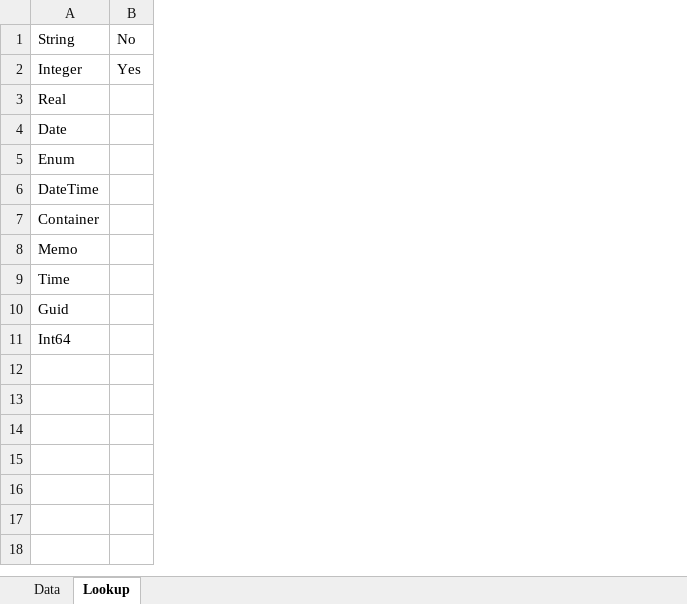
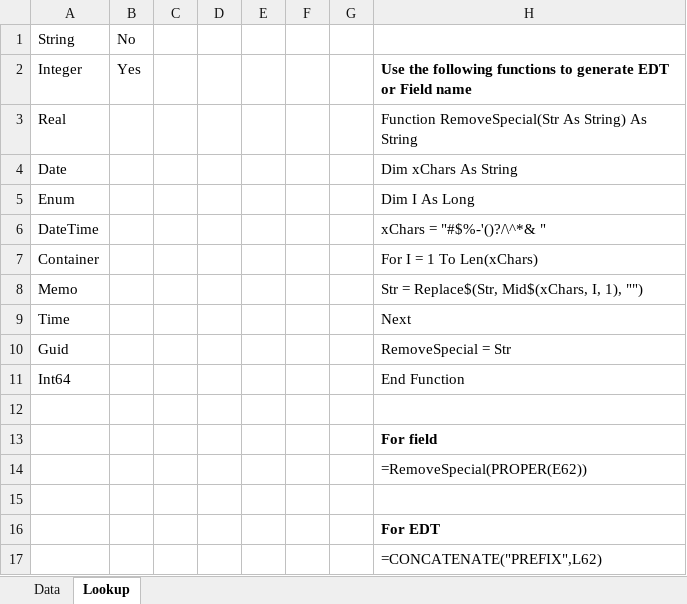
Before and after one commit to TrudAX/TRUDUtilsD365, an Excel workbook: TRUDUtilsD365/Resource/TableFieldsBuilderTemplateV1.xlsx, sheet Lookup, drawn as a sheet; values as stored, in another font and other column widths than the file's, no borders; the diff names each change by its address in the sheet, - before the commit and + after, or states it on an @@ line.

```diff
--- a/TRUDUtilsD365/Resource/TableFieldsBuilderTemplateV1.xlsx (sheet Lookup)
+++ b/TRUDUtilsD365/Resource/TableFieldsBuilderTemplateV1.xlsx (sheet Lookup)
+column C, empty
+column D, empty
+column E, empty
+column F, empty
+column G, empty
+column H, rows 2-11: Use the following functions to generate EDT or Field name | Function RemoveSpecial(Str As String) As String | Dim xChars As String | Dim I As Long | xChars = "#$%-'()?/\^*& " | For I = 1 To Len(xChars) | Str = Replace$(Str, Mid$(xChars, I, 1), "") | Next | RemoveSpecial = Str | End Function
+row 12: (empty)
+row 13:  |  |  |  |  |  |  | For field
+row 14:  |  |  |  |  |  |  | =RemoveSpecial(PROPER(E62))
+row 15: (empty)
+row 16:  |  |  |  |  |  |  | For EDT
+row 17:  |  |  |  |  |  |  | =CONCATENATE("PREFIX",L62)
```
Also changed, not shown: 1 other file.
